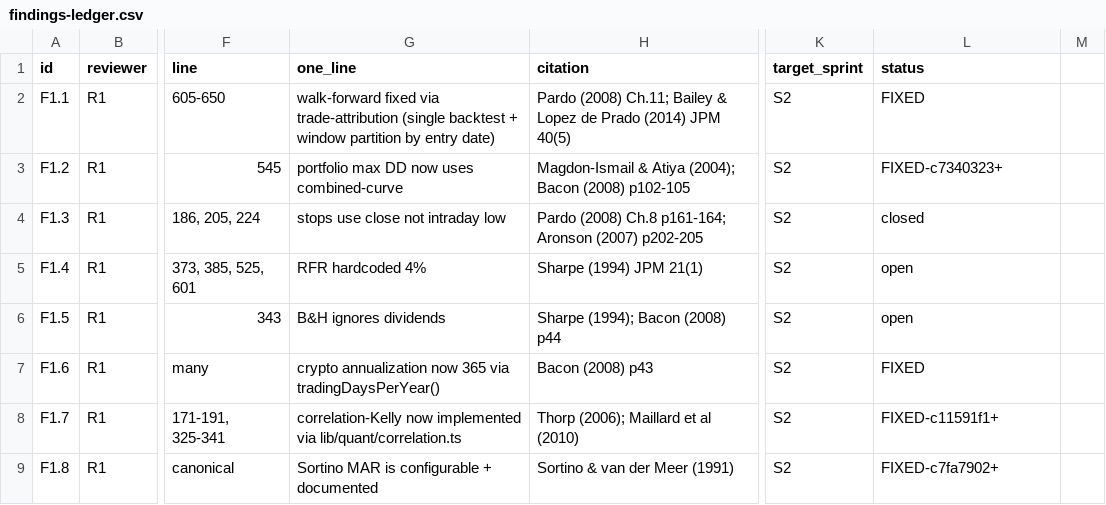
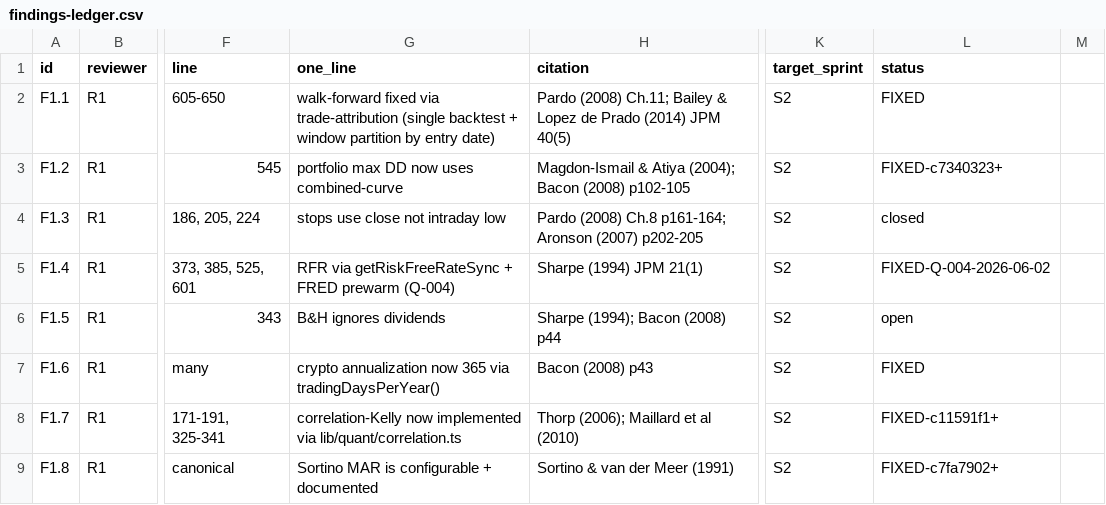
Before and after one commit to wanghaoheng123-boop/QUANTAN-sector-investment, a CSV file: reviews/findings-ledger.csv, drawn as a sheet; only a part is shown, gaps mark what is left out; the diff covers the shown part only; the diff names each change by its address in the sheet, - before the commit and + after, or states it on an @@ line.

Commit message:
docs: sync backlog, ledger, and KV env docs (Wave 10 follow-up)
Close Q-035/Q-057 in backlog; mark F1.4/F3.9/F5.3 ledger rows; document KV setup in .env.example.

```diff
--- a/reviews/findings-ledger.csv
+++ b/reviews/findings-ledger.csv
-G5 (one_line): RFR hardcoded 4%
+G5 (one_line): RFR via getRiskFreeRateSync + FRED prewarm (Q-004)
-L5 (status): open
+L5 (status): FIXED-Q-004-2026-06-02
```
Also changed, not shown: 12 edited cells elsewhere in this file, 2 other files.
